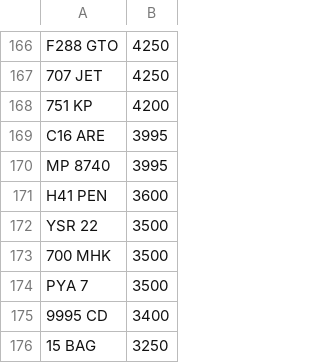
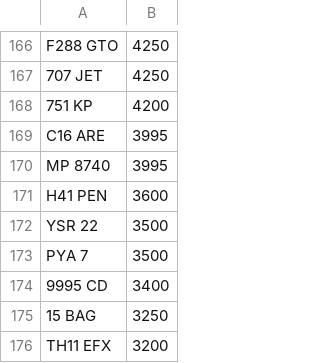
Before and after one commit to martinsumner/simplyreg, a CSV file: csv/MYCOMMS_NOVAT_0.csv, drawn as a sheet; only a part is shown, gaps mark what is left out; the shorter side is filled out with more unchanged rows.

```diff
--- a/csv/MYCOMMS_NOVAT_0.csv
+++ b/csv/MYCOMMS_NOVAT_0.csv
@@ -172,3 +172,2 @@ H41 PEN,3600
 YSR 22,3500
-700 MHK,3500
 PYA 7,3500
```
Also changed, not shown: csv/EMARK_PLUSVAT_380.csv.
